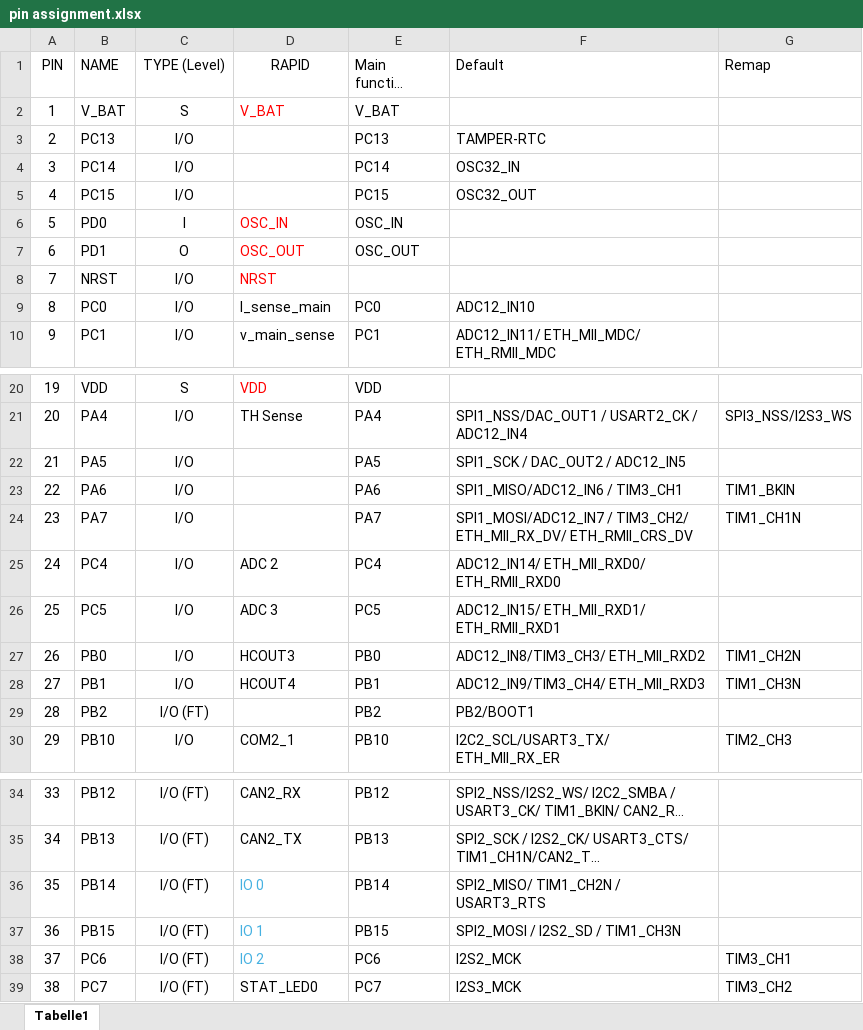
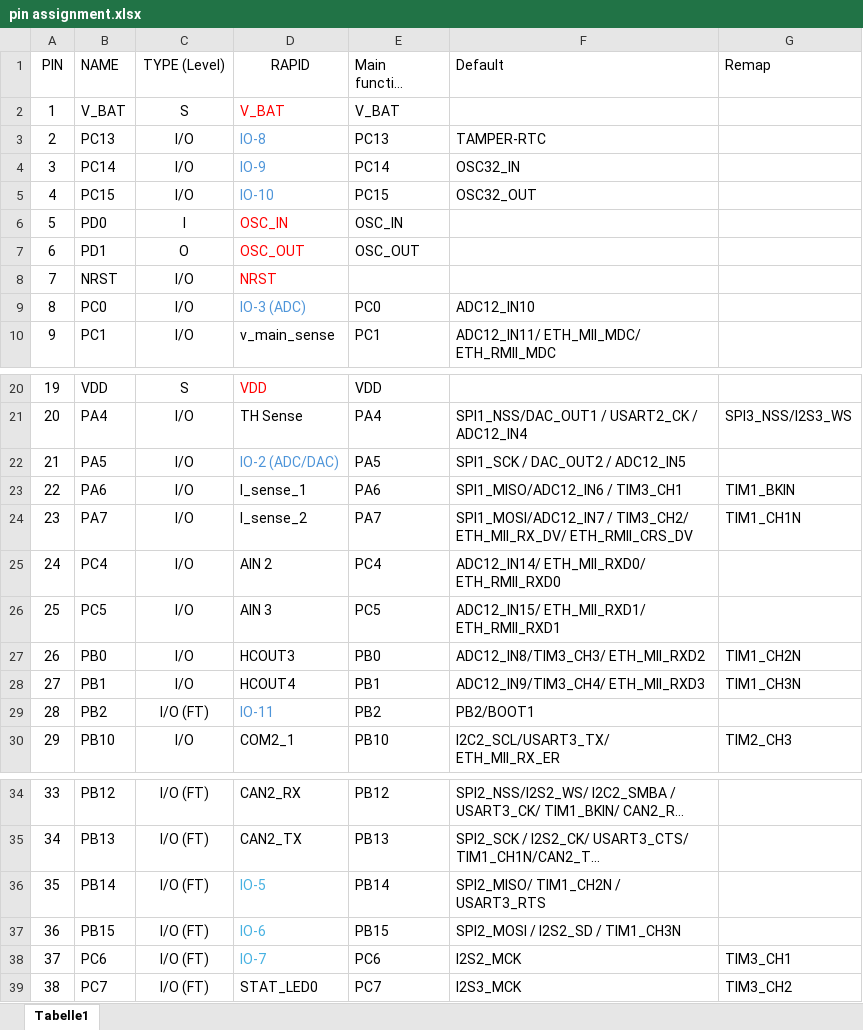
Before and after one commit to tudsat-rocket/rapid_io_module, an Excel workbook: pin assignment.xlsx, sheet Tabelle1, drawn as a sheet; only a part is shown, gaps mark what is left out; long unchanged cells end in …; values as stored, in another font and other column widths than the file's, no borders; table styles not drawn; the diff covers the shown part only; the diff names each change by its address in the sheet, - before the commit and + after, or states it on an @@ line.

Commit message:
finished pin assignment, some changes to scematic

```diff
--- a/pin assignment.xlsx (sheet Tabelle1)
+++ b/pin assignment.xlsx (sheet Tabelle1)
-D3 (RAPID): (empty)
+D3 (RAPID): IO-8
-D4 (RAPID): (empty)
+D4 (RAPID): IO-9
-D5 (RAPID): (empty)
+D5 (RAPID): IO-10
-D9 (RAPID): I_sense_main
+D9 (RAPID): IO-3 (ADC)
-D9 text colour: black
+D9 text colour: #4E95D9
-D22 (RAPID): (empty)
+D22 (RAPID): IO-2 (ADC/DAC)
-D23 (RAPID): (empty)
+D23 (RAPID): I_sense_1
-D24 (RAPID): (empty)
+D24 (RAPID): I_sense_2
-D25 (RAPID): ADC 2
+D25 (RAPID): AIN 2
-D26 (RAPID): ADC 3
+D26 (RAPID): AIN 3
-D29 (RAPID): (empty)
+D29 (RAPID): IO-11
-D36 (RAPID): IO 0
+D36 (RAPID): IO-5
-D37 (RAPID): IO 1
+D37 (RAPID): IO-6
-D38 (RAPID): IO 2
+D38 (RAPID): IO-7
```
Also changed, not shown: 3 edited cells and cell formats elsewhere in this sheet, 4 other files.
